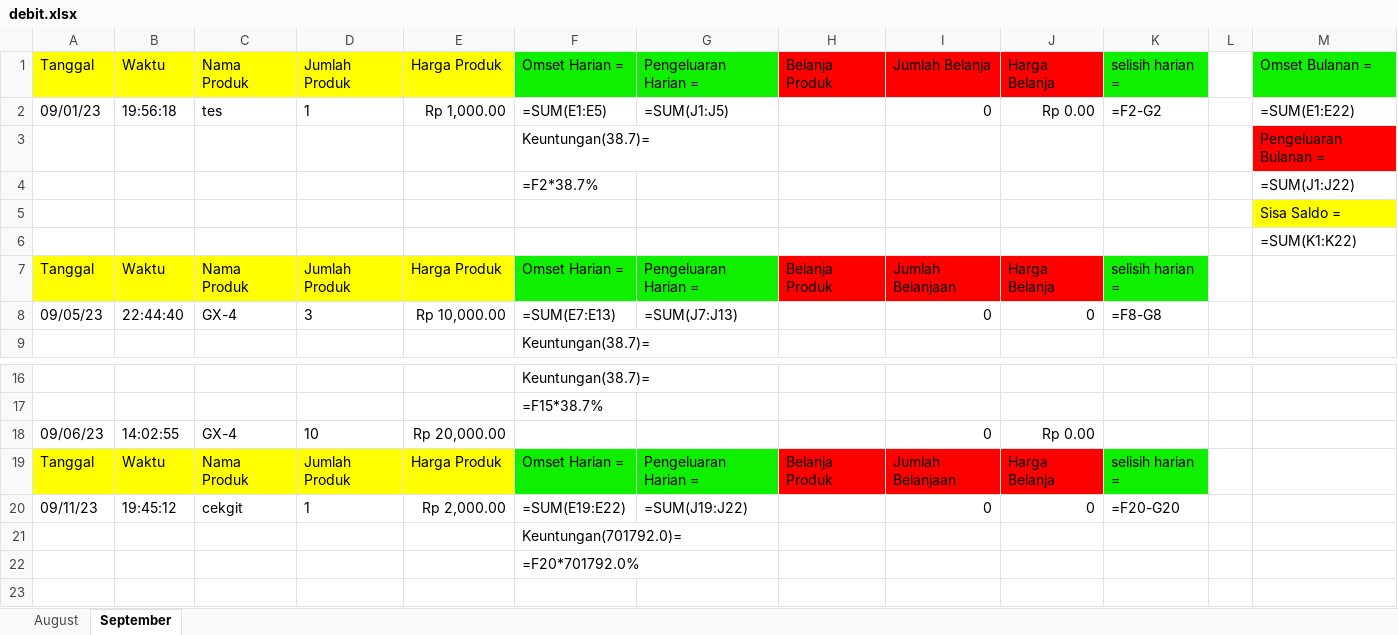
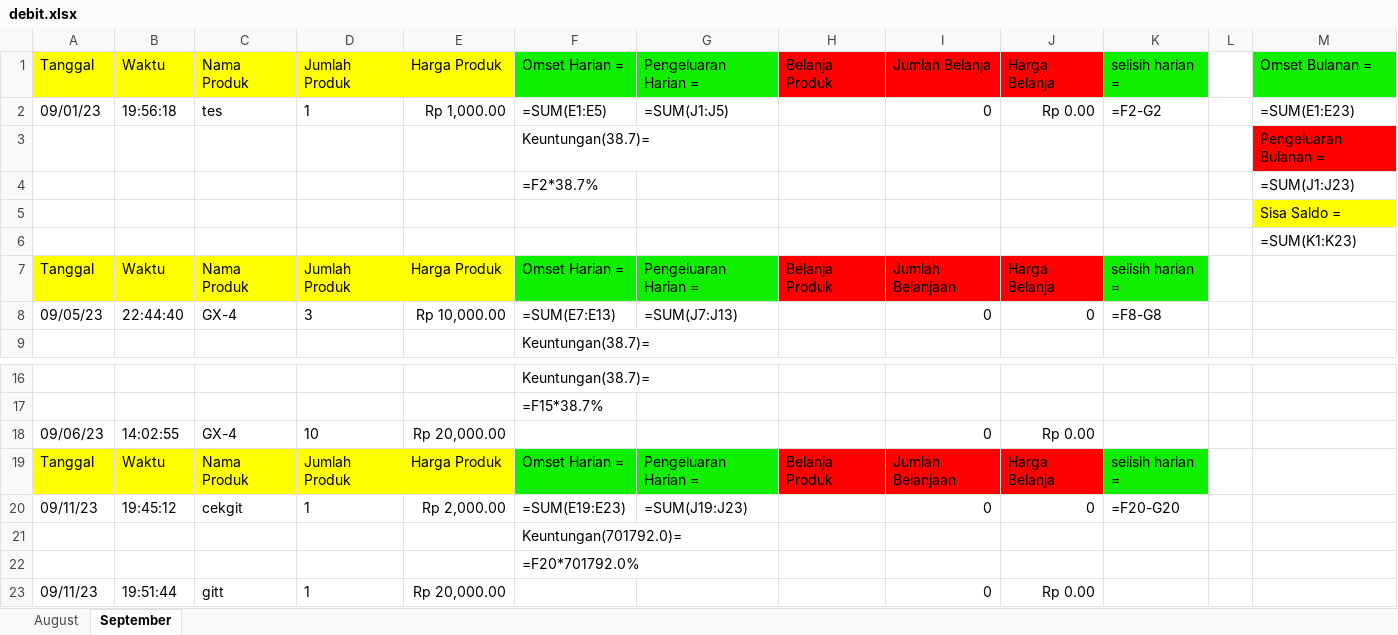
Before and after one commit to wildanAR/GUI_database, an Excel workbook: debit.xlsx, sheet September, drawn as a sheet; only a part is shown, gaps mark what is left out; values as stored, in another font and other column widths than the file's, no borders; formulas without a stored value are shown as written; the diff names each change by its address in the sheet, - before the commit and + after, or states it on an @@ line.

Commit message:
debit edited

```diff
--- a/debit.xlsx (sheet September)
+++ b/debit.xlsx (sheet September)
-M2: =SUM(E1:E22)
+M2: =SUM(E1:E23)
-M4: =SUM(J1:J22)
+M4: =SUM(J1:J23)
-M6: =SUM(K1:K22)
+M6: =SUM(K1:K23)
-F20: =SUM(E19:E22)
+F20: =SUM(E19:E23)
-G20: =SUM(J19:J22)
+G20: =SUM(J19:J23)
+row 23: 09/11/23 | 19:51:44 | gitt | 1 | Rp 20,000.00 |  |  |  | 0 | Rp 0.00
```
